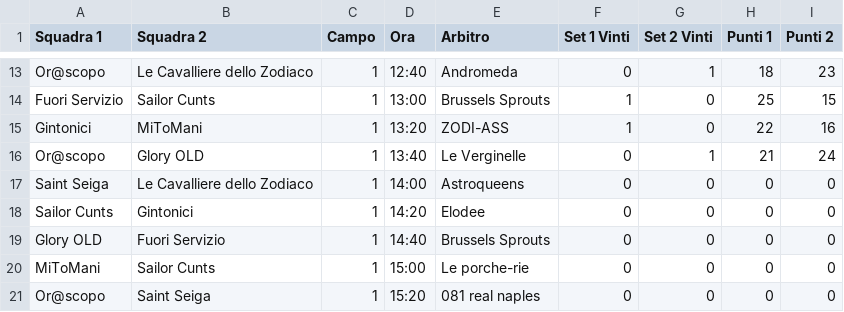
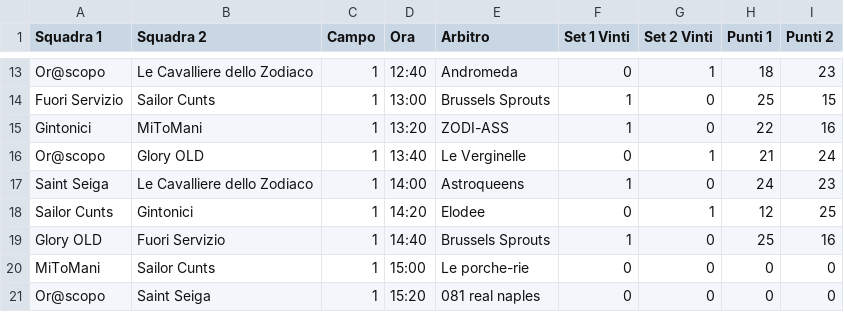
Before and after one commit to pcascarano/pcascarano.github.io, a CSV file: LivelloCPLUS.csv, drawn as a sheet; only a part is shown, gaps mark what is left out.

Commit message:
Update LivelloCPLUS.csv

```diff
--- a/LivelloCPLUS.csv
+++ b/LivelloCPLUS.csv
@@ -16,5 +16,5 @@ Gintonici,MiToMani,1,13:20,ZODI-ASS,1,0,22,16
 Or@scopo,Glory OLD,1,13:40,Le Verginelle,0,1,21,24
-Saint Seiga,Le Cavalliere dello Zodiaco,1,14:00,Astroqueens,0,0,0,0
-Sailor Cunts,Gintonici,1,14:20,Elodee,0,0,0,0
-Glory OLD,Fuori Servizio,1,14:40,Brussels Sprouts,0,0,0,0
+Saint Seiga,Le Cavalliere dello Zodiaco,1,14:00,Astroqueens,1,0,24,23
+Sailor Cunts,Gintonici,1,14:20,Elodee,0,1,12,25
+Glory OLD,Fuori Servizio,1,14:40,Brussels Sprouts,1,0,25,16
 MiToMani,Sailor Cunts,1,15:00,Le porche-rie,0,0,0,0
```
